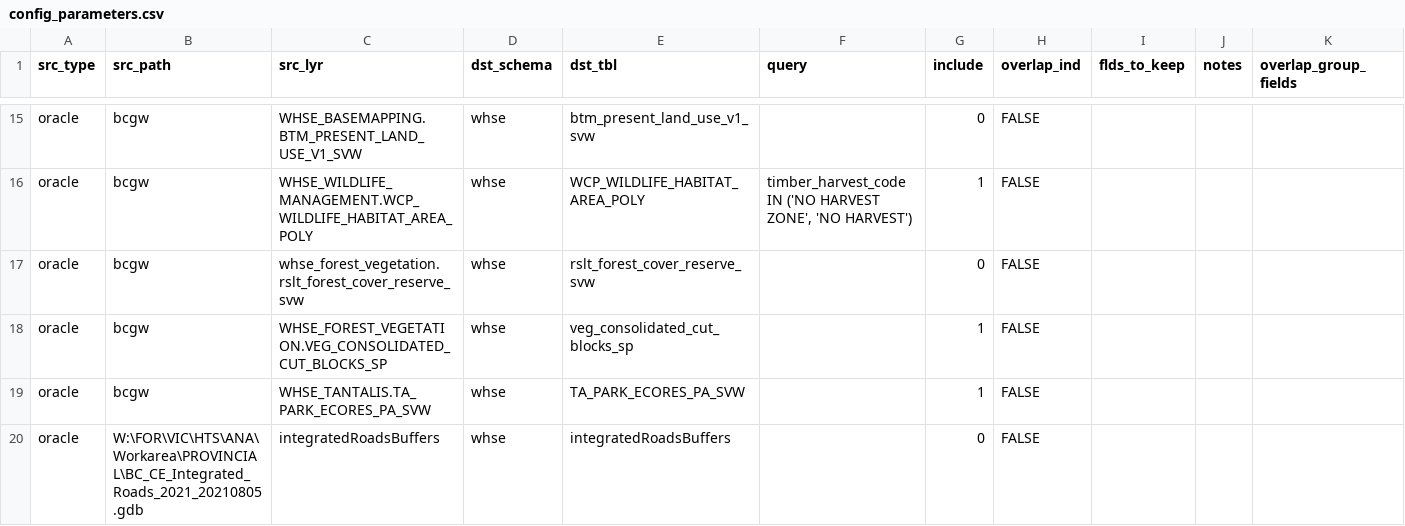
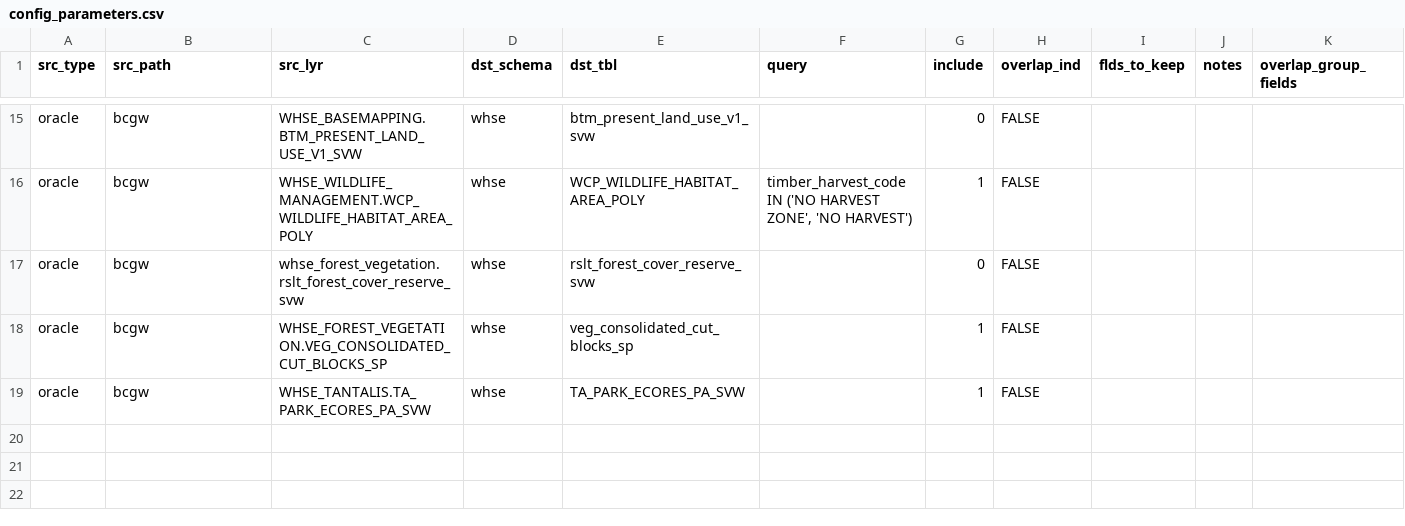
Before and after one commit to rhiand/FAIB_PROXY_THLB, a CSV file: data/input/config_parameters.csv, drawn as a sheet; only a part is shown, gaps mark what is left out.

Commit message:
Data sources table and provincial thlb numbers in the .html.

```diff
--- a/data/input/config_parameters.csv
+++ b/data/input/config_parameters.csv
@@ -19,2 +19 @@ oracle,bcgw,WHSE_FOREST_VEGETATION.VEG_CONSOLIDATED_CUT_BLOCKS_SP,whse,veg_conso
 oracle,bcgw,WHSE_TANTALIS.TA_PARK_ECORES_PA_SVW,whse,TA_PARK_ECORES_PA_SVW,,1,FALSE,,,
-oracle,W:\FOR\VIC\HTS\ANA\Workarea\PROVINCIAL\BC_CE_Integrated_Roads_2021_20210805.gdb,integratedRoadsBuffers,whse,integratedRoadsBuffers,,0,FALSE,,,
```
Also changed, not shown: 5 other files.
